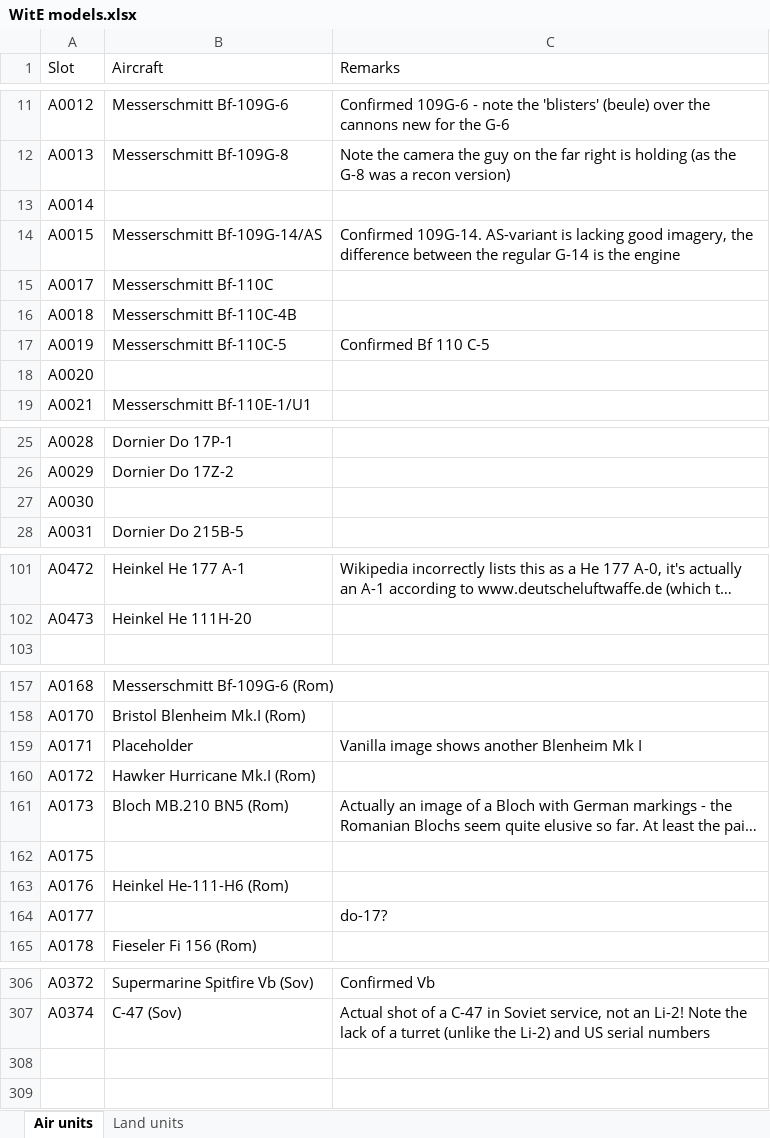
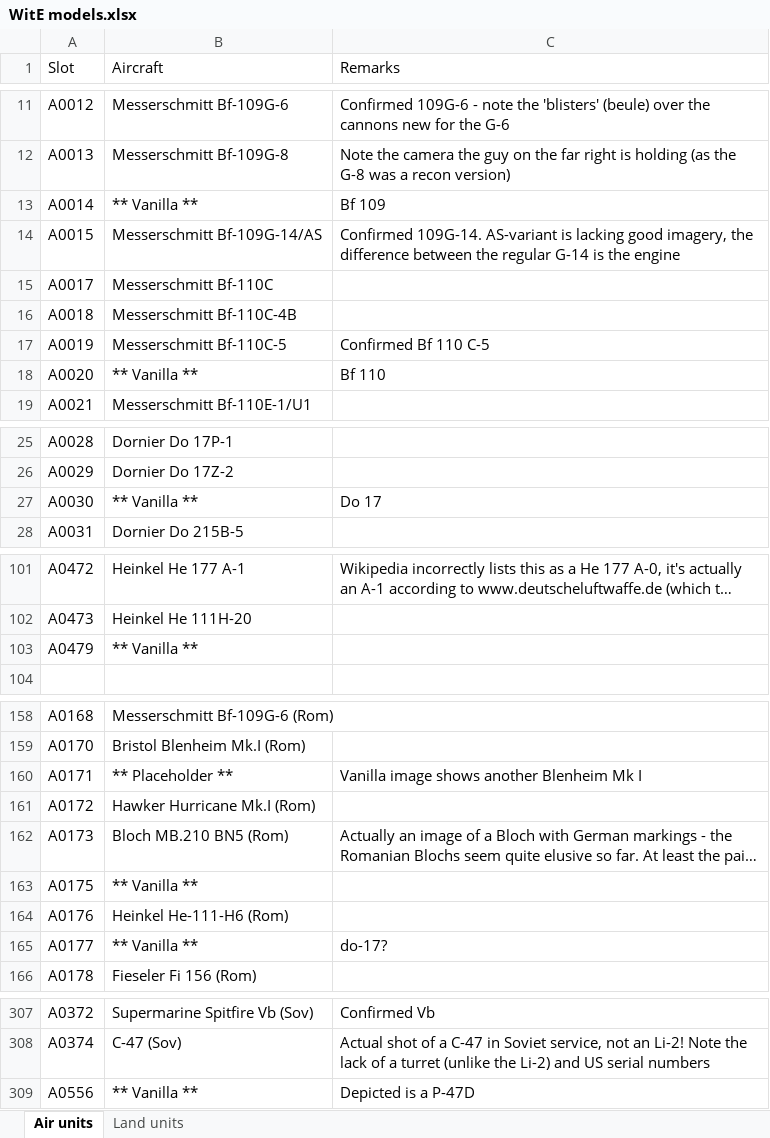
Before and after one commit to mod-CORE2/Gary-Grigsby-s-War-in-the-East, an Excel workbook: WitE models.xlsx, sheet Air units, drawn as a sheet; only a part is shown, gaps mark what is left out; long unchanged cells end in …; values as stored, in another font and other column widths than the file's, no cell formats; addresses are those after the commit; the diff covers the shown part only; the diff names each change by its address in the sheet, - before the commit and + after, or states it on an @@ line.

```diff
--- a/WitE models.xlsx (sheet Air units)
+++ b/WitE models.xlsx (sheet Air units)
-B13 (Aircraft): (empty)
+B13 (Aircraft): ** Vanilla **
-C13 (Remarks): (empty)
+C13 (Remarks): Bf 109
-B18 (Aircraft): (empty)
+B18 (Aircraft): ** Vanilla **
-C18 (Remarks): (empty)
+C18 (Remarks): Bf 110
-B27 (Aircraft): (empty)
+B27 (Aircraft): ** Vanilla **
-C27 (Remarks): (empty)
+C27 (Remarks): Do 17
+row 103: A0479 | ** Vanilla **
-B160 (Aircraft): Placeholder
+B160 (Aircraft): ** Placeholder **
-B163 (Aircraft): (empty)
+B163 (Aircraft): ** Vanilla **
-B165 (Aircraft): (empty)
+B165 (Aircraft): ** Vanilla **
+row 309: A0556 | ** Vanilla ** | Depicted is a P-47D
```
Also changed, not shown: 36 edited cells elsewhere in this sheet, sheet Land units, cell formats, 20 other files.
